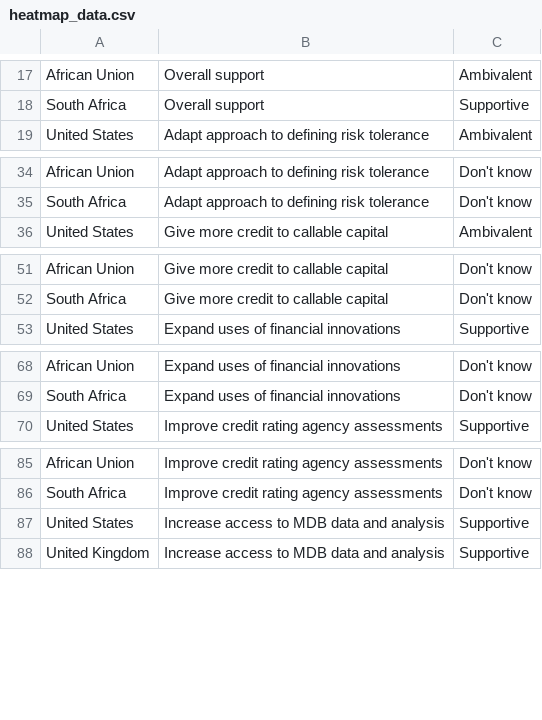
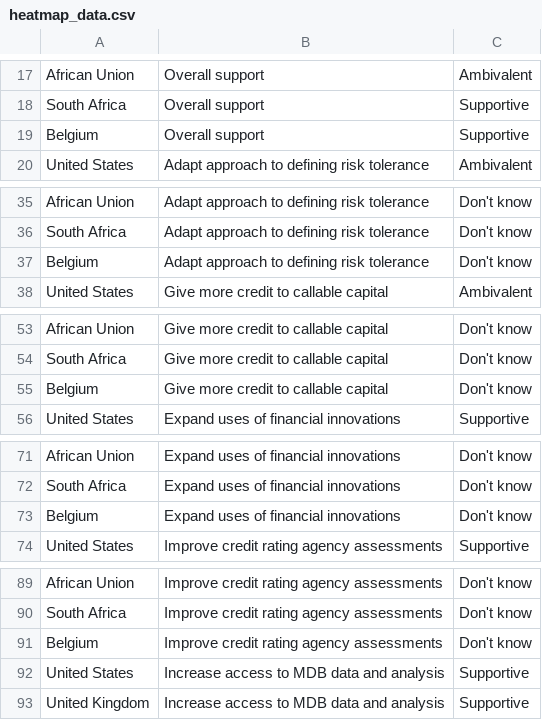
Before and after one commit to ONEcampaign/data_dive_MDBs, a CSV file: output/heatmap_data.csv, drawn as a sheet; only a part is shown, gaps mark what is left out; the diff covers the shown part only; the diff names each change by its address in the sheet, - before the commit and + after, or states it on an @@ line.

```diff
--- a/output/heatmap_data.csv
+++ b/output/heatmap_data.csv
+row 19: Belgium | Overall support | Supportive
+row 37: Belgium | Adapt approach to defining risk tolerance | Don't know
+row 55: Belgium | Give more credit to callable capital | Don't know
+row 73: Belgium | Expand uses of financial innovations | Don't know
+row 91: Belgium | Improve credit rating agency assessments | Don't know
```
Also changed, not shown: 1 added row elsewhere in this file, 1 other file.
